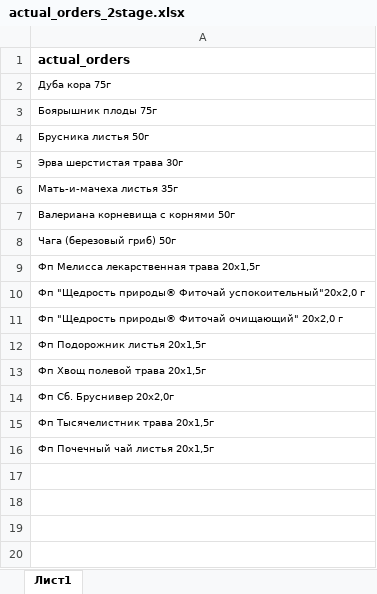
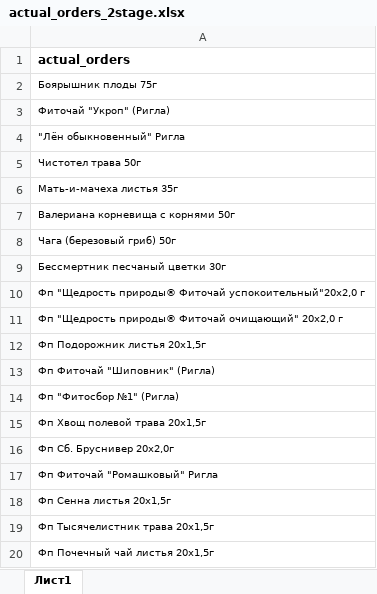
Before and after one commit to andreykoz82/StockAnalysis, an Excel workbook: data/actual_orders_2stage.xlsx, sheet Лист1, drawn as a sheet; values as stored, in another font and other column widths than the file's, no borders; removed rows and columns are numbered as before the commit, all else as after; the diff names each change by its address in the sheet, - before the commit and + after, or states it on an @@ line.

```diff
--- a/data/actual_orders_2stage.xlsx (sheet Лист1)
+++ b/data/actual_orders_2stage.xlsx (sheet Лист1)
-row 2: Дуба кора 75г
-A3: Брусника листья 50г
+A3: Фиточай "Укроп" (Ригла)
-A4: Эрва шерстистая трава 30г
+A4: "Лён обыкновенный" Ригла
+row 5: Чистотел трава 50г
-A9: Фп Мелисса лекарственная трава 20x1,5г
+A9: Бессмертник песчаный цветки 30г
+row 13: Фп Фиточай "Шиповник" (Ригла)
+row 14: Фп "Фитосбор №1" (Ригла)
+row 17: Фп Фиточай "Ромашковый" Ригла
+row 18: Фп Сенна листья 20x1,5г
```
Also changed, not shown: data/finished_goods_stocks.xlsx, data/materials_stocks.xlsx, 3 other files.
